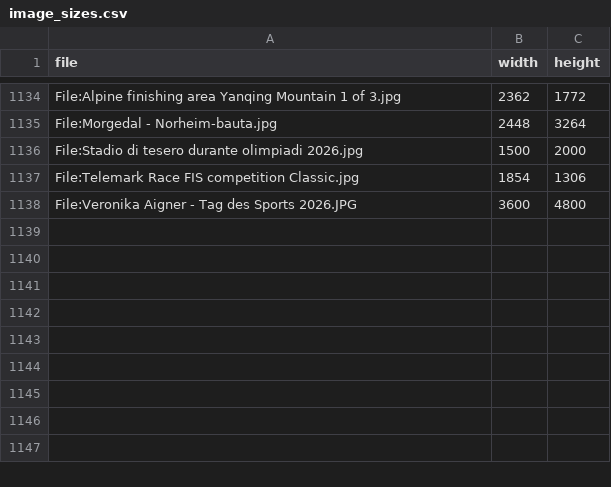
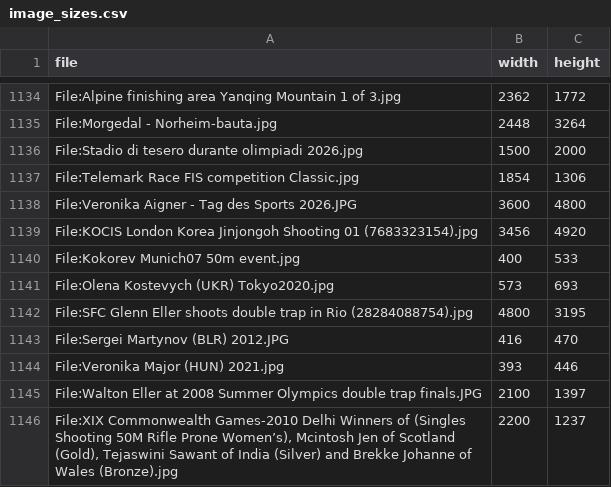
Before and after one commit to geekofix/sports-and-competitions, a CSV file: data/image_sizes.csv, drawn as a sheet; only a part is shown, gaps mark what is left out.

Commit message:
Expand and deepen content for 4 shooting pages (batch 6)
- 25m pistol, 50m pistol, 50m rifle prone, double trap (ISSF; 2026 World Championship Doha, 2026 World Cup series, Paris 2024 results)
- 8 Commons images with APA captions/licenses/Figure Index; image cache 1145; double build green (915 entries)

Co-authored-by: geekofix <geekofix@users.noreply.github.com>

```diff
--- a/data/image_sizes.csv
+++ b/data/image_sizes.csv
@@ -1138 +1138,9 @@ File:Telemark Race FIS competition Classic.jpg,1854,1306
 File:Veronika Aigner - Tag des Sports 2026.JPG,3600,4800
+File:KOCIS London Korea Jinjongoh Shooting 01 (7683323154).jpg,3456,4920
+File:Kokorev Munich07 50m event.jpg,400,533
+File:Olena Kostevych (UKR) Tokyo2020.jpg,573,693
+File:SFC Glenn Eller shoots double trap in Rio (28284088754).jpg,4800,3195
+File:Sergei Martynov (BLR) 2012.JPG,416,470
+File:Veronika Major (HUN) 2021.jpg,393,446
+File:Walton Eller at 2008 Summer Olympics double trap finals.JPG,2100,1397
+"File:XIX Commonwealth Games-2010 Delhi Winners of (Singles Shooting 50M Rifle Prone Women’s), Mcintosh Jen of Scotland (Gold), Tejaswini Sawant of India (Silver) and Brekke Johanne of Wales (Bronze).jpg",2200,1237
```
Also changed, not shown: 10 other files.
